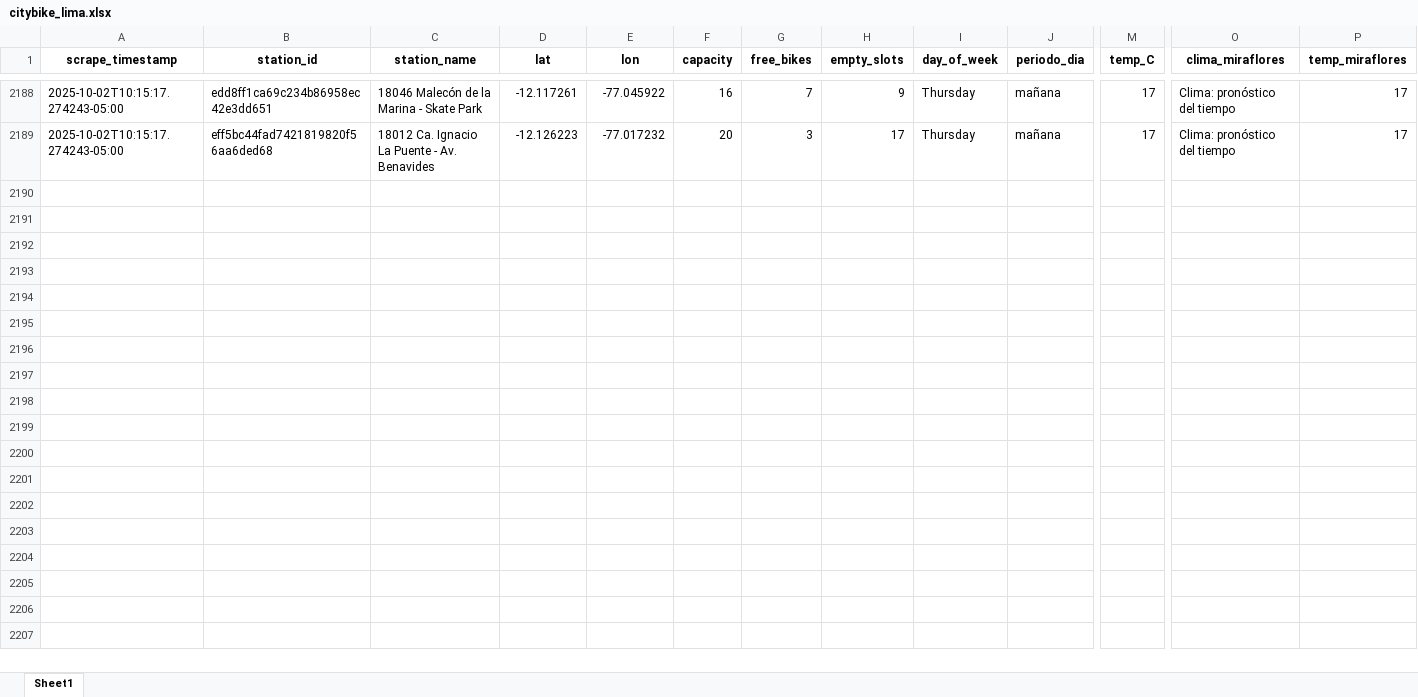
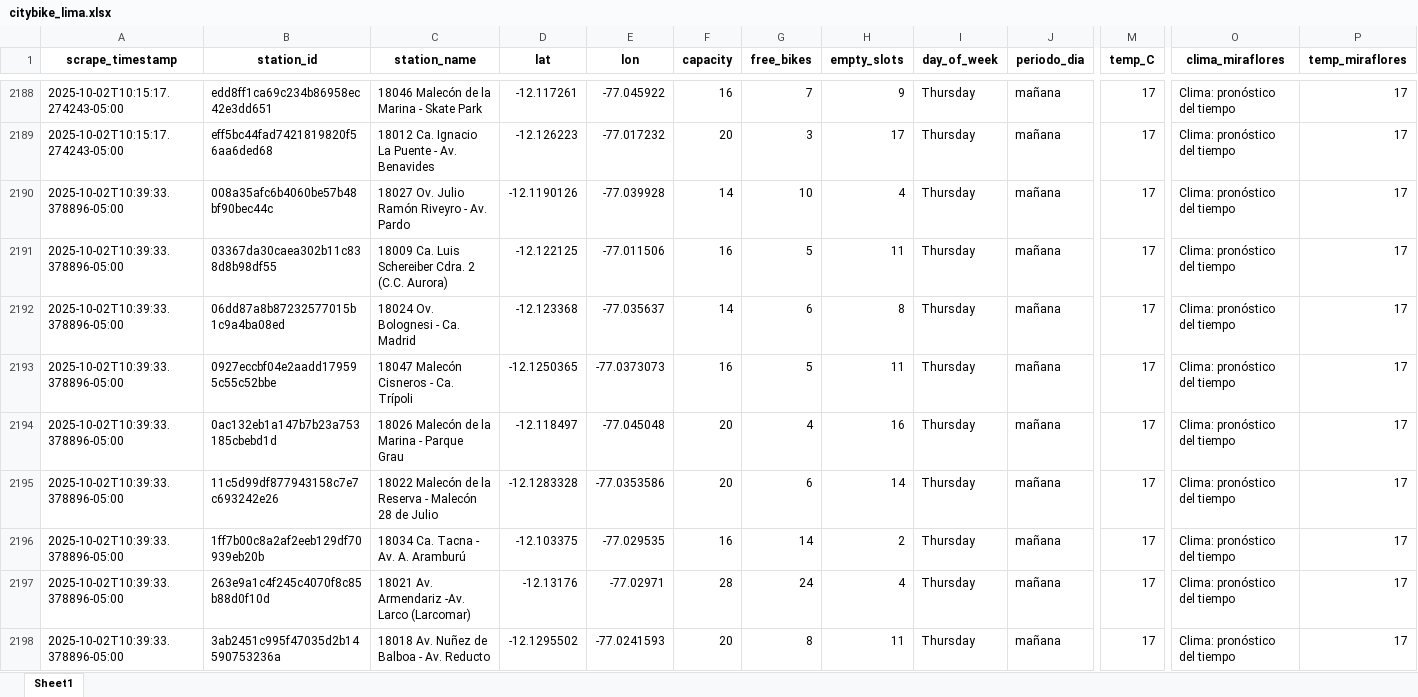
Before and after one commit to Dilan140402/Analitica-Datos, an Excel workbook: data/citybike_lima.xlsx, sheet Sheet1, drawn as a sheet; only a part is shown, gaps mark what is left out; values as stored, in another font and other column widths than the file's, no borders; rows hold the shown columns only; the diff covers the shown part only; the diff names each change by its address in the sheet, - before the commit and + after, or states it on an @@ line.

```diff
--- a/data/citybike_lima.xlsx (sheet Sheet1)
+++ b/data/citybike_lima.xlsx (sheet Sheet1)
+row 2190: 2025-10-02T10:39:33.378896-05:00 | 008a35afc6b4060be57b48bf90bec44c | 18027 Ov. Julio Ramón Riveyro - Av. Pardo | -12.1190126 | -77.039928 | 14 | 10 | 4 | Thursday | mañana | 17 | Clima: pronóstico del tiempo | 17
+row 2191: 2025-10-02T10:39:33.378896-05:00 | 03367da30caea302b11c838d8b98df55 | 18009 Ca. Luis Schereiber Cdra. 2 (C.C. Aurora) | -12.122125 | -77.011506 | 16 | 5 | 11 | Thursday | mañana | 17 | Clima: pronóstico del tiempo | 17
+row 2192: 2025-10-02T10:39:33.378896-05:00 | 06dd87a8b87232577015b1c9a4ba08ed | 18024 Ov. Bolognesi - Ca. Madrid | -12.123368 | -77.035637 | 14 | 6 | 8 | Thursday | mañana | 17 | Clima: pronóstico del tiempo | 17
+row 2193: 2025-10-02T10:39:33.378896-05:00 | 0927eccbf04e2aadd179595c55c52bbe | 18047 Malecón Cisneros - Ca. Trípoli | -12.1250365 | -77.0373073 | 16 | 5 | 11 | Thursday | mañana | 17 | Clima: pronóstico del tiempo | 17
+row 2194: 2025-10-02T10:39:33.378896-05:00 | 0ac132eb1a147b7b23a753185cbebd1d | 18026 Malecón de la Marina - Parque Grau | -12.118497 | -77.045048 | 20 | 4 | 16 | Thursday | mañana | 17 | Clima: pronóstico del tiempo | 17
+row 2195: 2025-10-02T10:39:33.378896-05:00 | 11c5d99df877943158c7e7c693242e26 | 18022 Malecón de la Reserva - Malecón 28 de Julio | -12.1283328 | -77.0353586 | 20 | 6 | 14 | Thursday | mañana | 17 | Clima: pronóstico del tiempo | 17
+row 2196: 2025-10-02T10:39:33.378896-05:00 | 1ff7b00c8a2af2eeb129df70939eb20b | 18034 Ca. Tacna - Av. A. Aramburú | -12.103375 | -77.029535 | 16 | 14 | 2 | Thursday | mañana | 17 | Clima: pronóstico del tiempo | 17
+row 2197: 2025-10-02T10:39:33.378896-05:00 | 263e9a1c4f245c4070f8c85b88d0f10d | 18021 Av. Armendariz -Av. Larco (Larcomar) | -12.13176 | -77.02971 | 28 | 24 | 4 | Thursday | mañana | 17 | Clima: pronóstico del tiempo | 17
+row 2198: 2025-10-02T10:39:33.378896-05:00 | 3ab2451c995f47035d2b14590753236a | 18018 Av. Nuñez de Balboa - Av. Reducto | -12.1295502 | -77.0241593 | 20 | 8 | 11 | Thursday | mañana | 17 | Clima: pronóstico del tiempo | 17
```
Also changed, not shown: 41 added rows elsewhere in this sheet, 1 other file.
